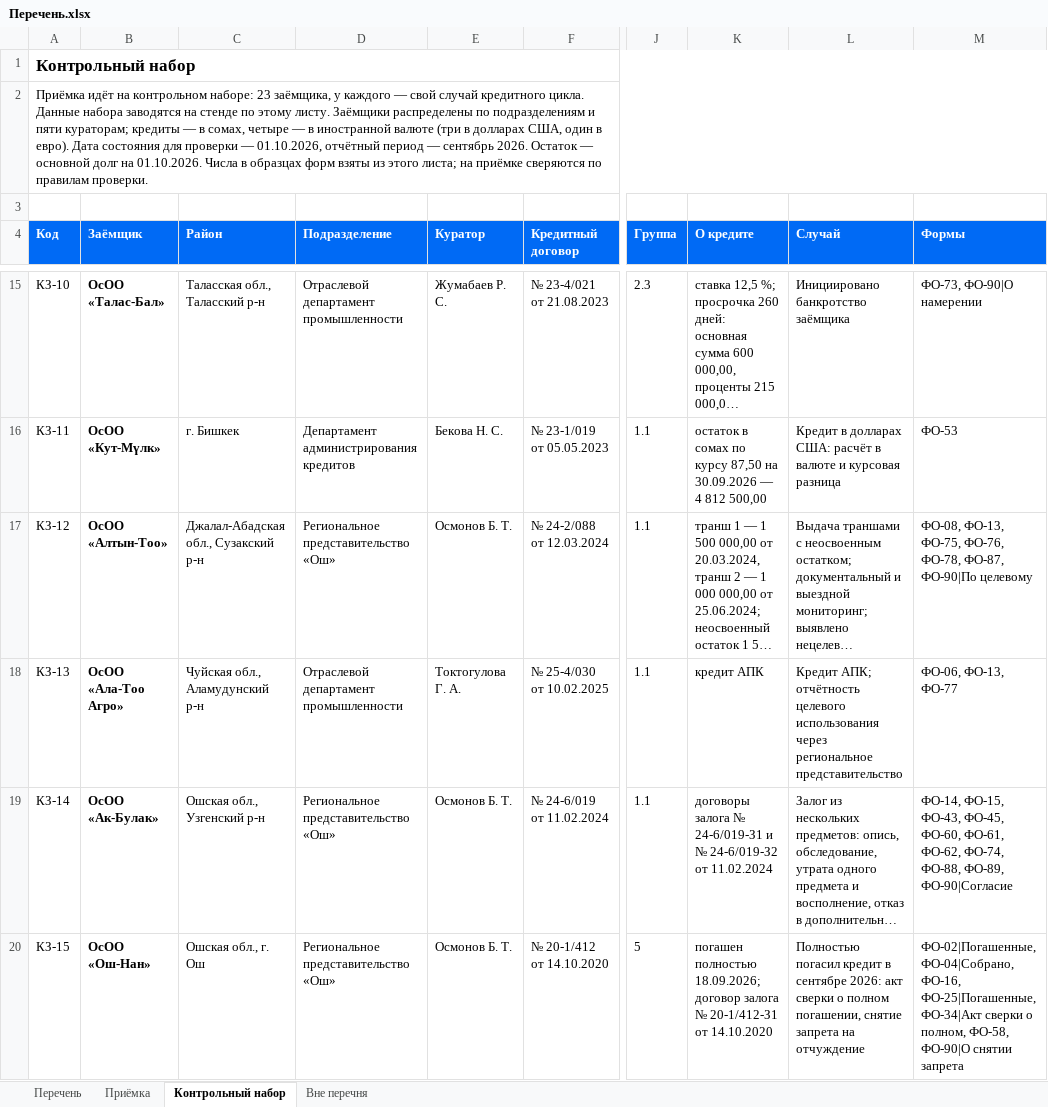
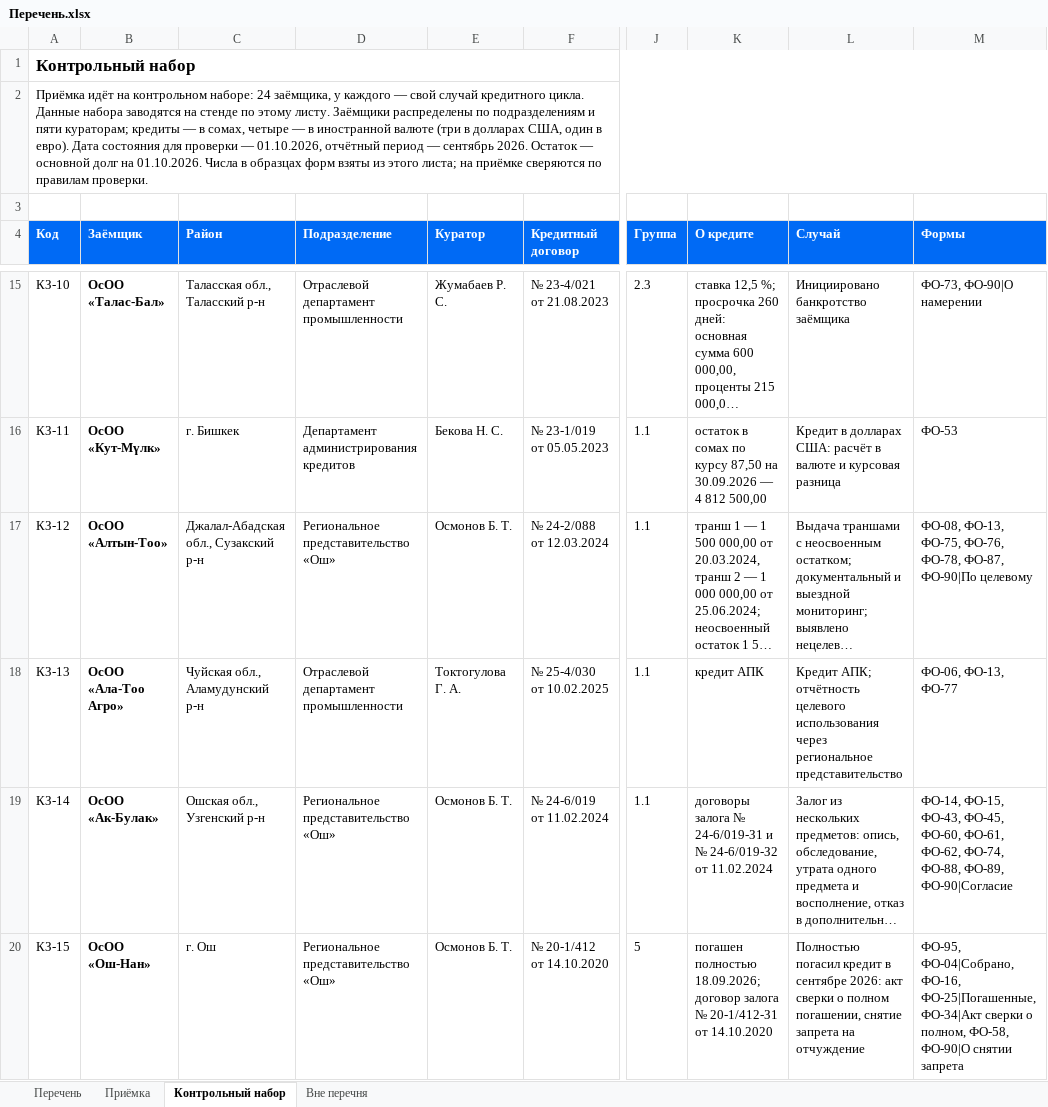
Before and after one commit to omurgazievnursultan8-hue/asubk-test, an Excel workbook: docs/perechen-otchetov/Перечень.xlsx, sheet Контрольный набор, drawn as a sheet; only a part is shown, gaps mark what is left out; long unchanged cells end in …; values as stored, in another font and other column widths than the file's, no borders; the diff covers the shown part only; the diff names each change by its address in the sheet, - before the commit and + after, or states it on an @@ line.

```diff
--- a/docs/perechen-otchetov/Перечень.xlsx (sheet Контрольный набор)
+++ b/docs/perechen-otchetov/Перечень.xlsx (sheet Контрольный набор)
-A2 (Код): …контрольном наборе: 23 заёмщика, у…
+A2 (Код): …контрольном наборе: 24 заёмщика, у…
-C20 (Район): Ошская обл., г. Ош
+C20 (Район): г. Ош
-M20 (Формы): ФО-02|Погашенные, ФО-04|Собрано, ФО-16,…
+M20 (Формы): ФО-95, ФО-04|Собрано, ФО-16,…
```
Also changed, not shown: 1 added row and 2 edited cells elsewhere in this sheet, sheet Перечень, sheet Приёмка, docs/perechen-otchetov/obrazcy/ФО-01.xlsx, docs/perechen-otchetov/obrazcy/ФО-02.xlsx, 4 other files.
